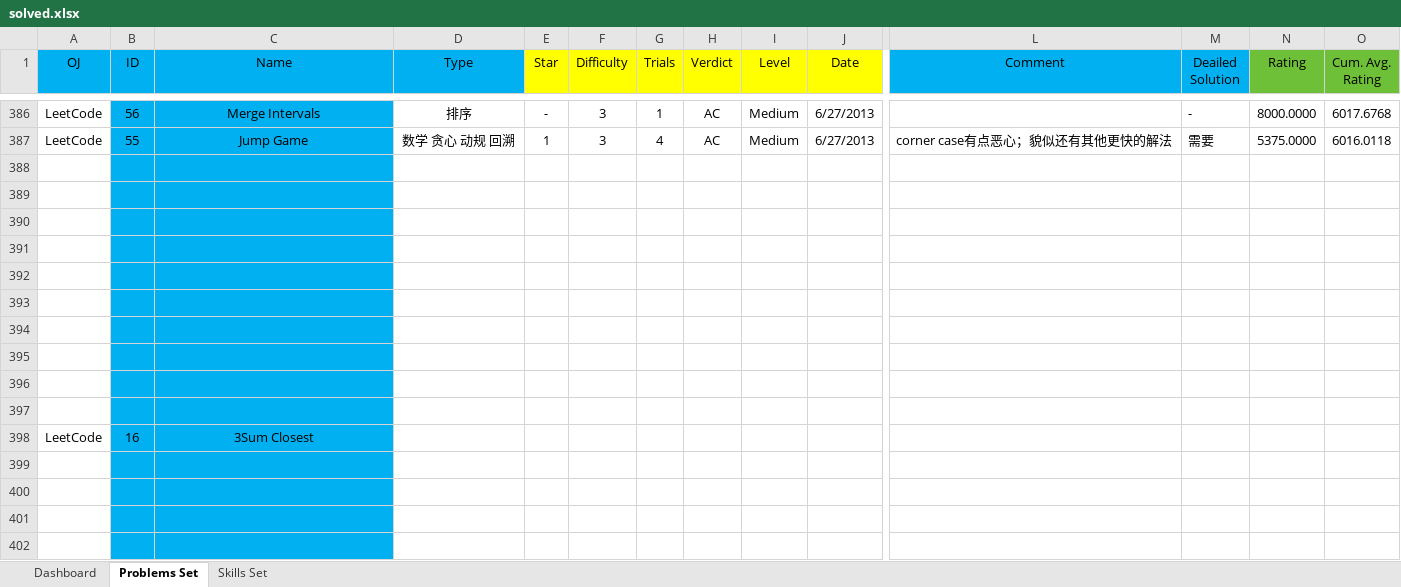
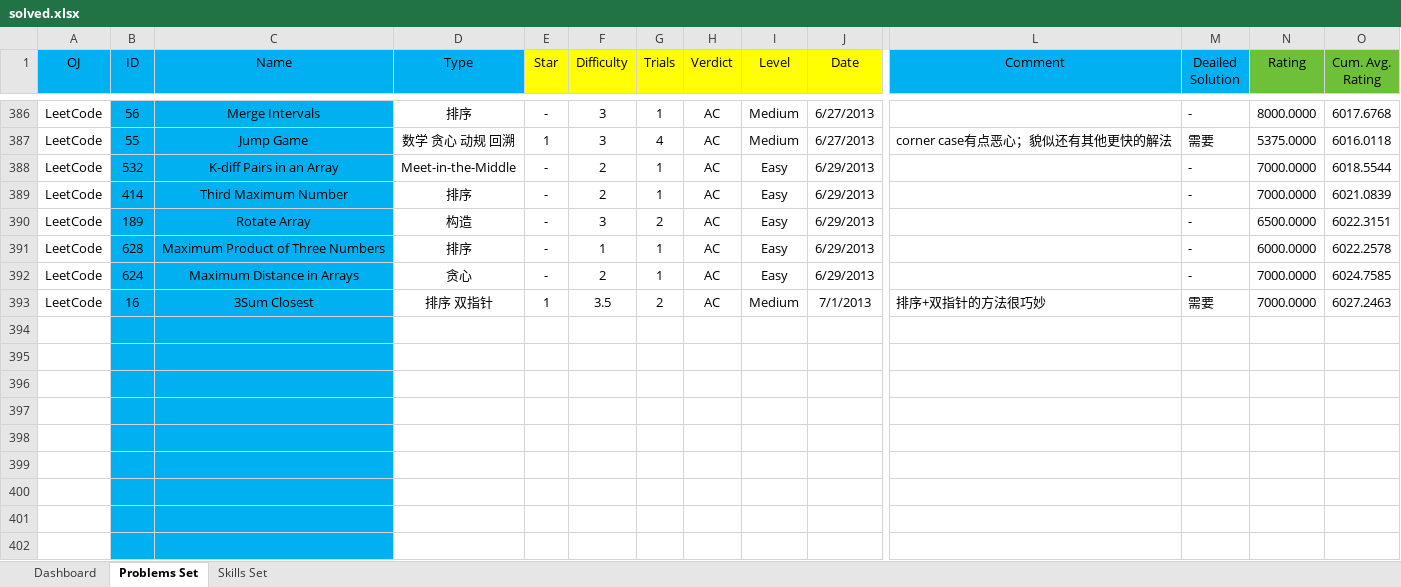
Before and after one commit to Greenwicher/Competitive-Programming, an Excel workbook: solved.xlsx, sheet Problems Set, drawn as a sheet; only a part is shown, gaps mark what is left out; the shorter side is filled out with more unchanged rows; values as stored, in another font and other column widths than the file's, no borders; conditional formats not drawn; removed rows and columns are numbered as before the commit, all else as after; rows hold the shown columns only; the diff names each change by its address in the sheet, - before the commit and + after, or states it on an @@ line.

```diff
--- a/solved.xlsx (sheet Problems Set)
+++ b/solved.xlsx (sheet Problems Set)
+row 388: LeetCode | 532 | K-diff Pairs in an Array | Meet-in-the-Middle | - | 2 | 1 | AC | Easy | 6/29/2013 |  | - | 7000.0000 | 6018.5544
+row 389: LeetCode | 414 | Third Maximum Number | 排序 | - | 2 | 1 | AC | Easy | 6/29/2013 |  | - | 7000.0000 | 6021.0839
+row 390: LeetCode | 189 | Rotate Array | 构造 | - | 3 | 2 | AC | Easy | 6/29/2013 |  | - | 6500.0000 | 6022.3151
+row 391: LeetCode | 628 | Maximum Product of Three Numbers | 排序 | - | 1 | 1 | AC | Easy | 6/29/2013 |  | - | 6000.0000 | 6022.2578
+row 392: LeetCode | 624 | Maximum Distance in Arrays | 贪心 | - | 2 | 1 | AC | Easy | 6/29/2013 |  | - | 7000.0000 | 6024.7585
+row 393: LeetCode | 16 | 3Sum Closest | 排序 双指针 | 1 | 3.5 | 2 | AC | Medium | 7/1/2013 | 排序+双指针的方法很巧妙 | 需要 | 7000.0000 | 6027.2463
-row 392: (empty)
-row 393: (empty)
-row 394: (empty)
-row 395: (empty)
-row 396: (empty)
-row 397: (empty)
-row 398: LeetCode | 16 | 3Sum Closest
```
Also changed, not shown: sheet Dashboard, formulas that keep their value, charts or pictures, 6 other files.
